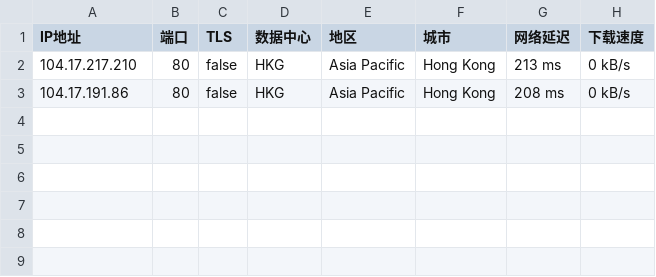
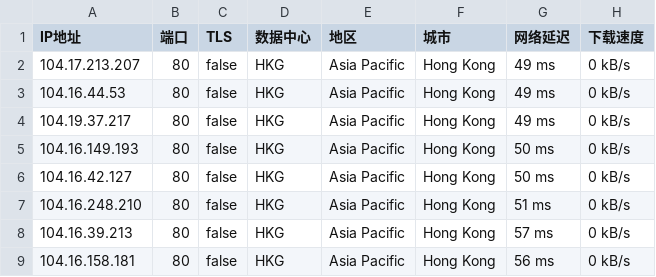
Before and after one commit to greycc2021/iptools, a CSV file: iptest/cmcc.csv, drawn as a sheet.

Commit message:
Update:2024-06-11-05:15:01

```diff
--- a/iptest/cmcc.csv
+++ b/iptest/cmcc.csv
@@ -1,3 +1,9 @@
 IP地址,端口,TLS,数据中心,地区,城市,网络延迟,下载速度
-104.17.217.210,80,false,HKG,Asia Pacific,Hong Kong,213 ms,0 kB/s
-104.17.191.86,80,false,HKG,Asia Pacific,Hong Kong,208 ms,0 kB/s
+104.17.213.207,80,false,HKG,Asia Pacific,Hong Kong,49 ms,0 kB/s
+104.16.44.53,80,false,HKG,Asia Pacific,Hong Kong,49 ms,0 kB/s
+104.19.37.217,80,false,HKG,Asia Pacific,Hong Kong,49 ms,0 kB/s
+104.16.149.193,80,false,HKG,Asia Pacific,Hong Kong,50 ms,0 kB/s
+104.16.42.127,80,false,HKG,Asia Pacific,Hong Kong,50 ms,0 kB/s
+104.16.248.210,80,false,HKG,Asia Pacific,Hong Kong,51 ms,0 kB/s
+104.16.39.213,80,false,HKG,Asia Pacific,Hong Kong,57 ms,0 kB/s
+104.16.158.181,80,false,HKG,Asia Pacific,Hong Kong,56 ms,0 kB/s
```
